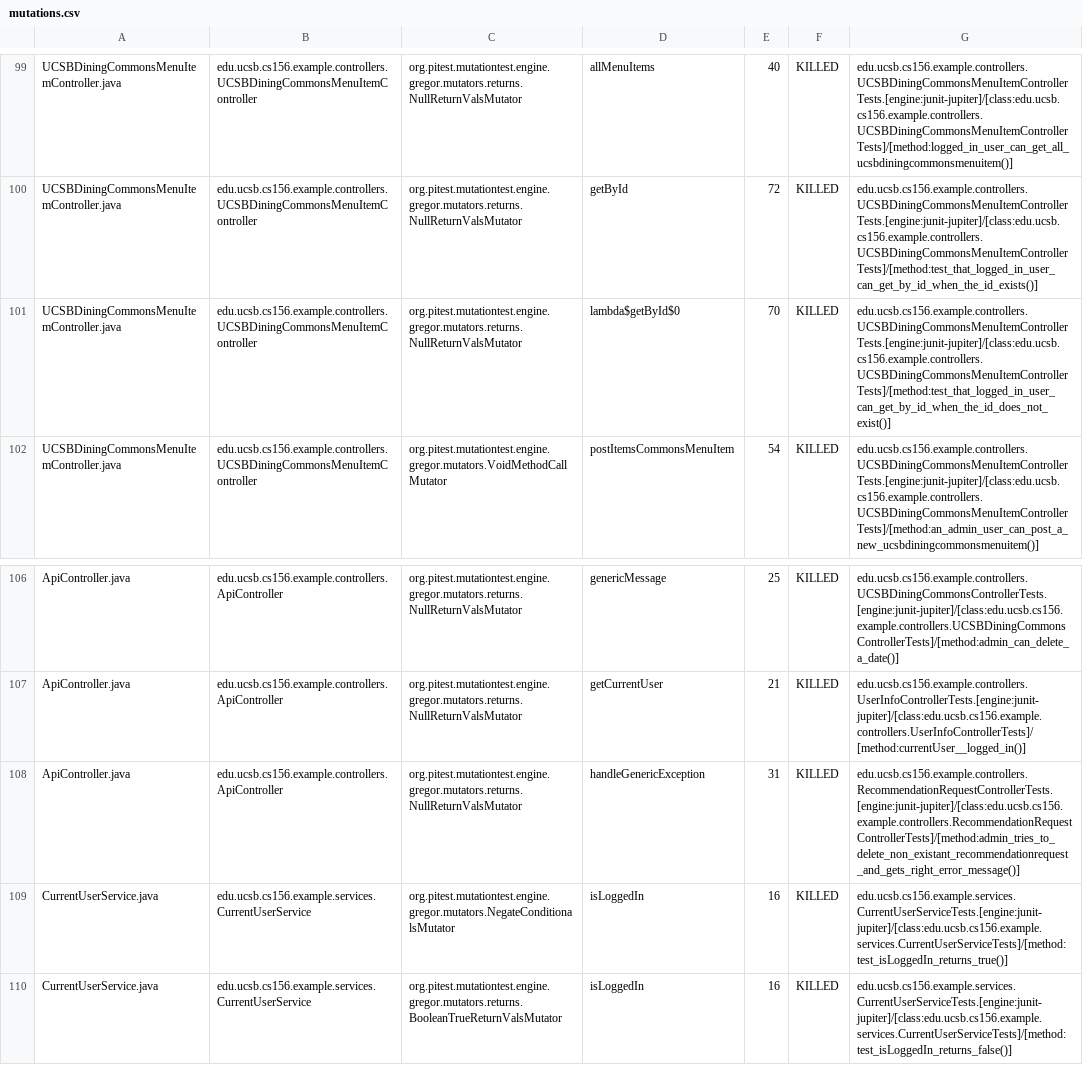
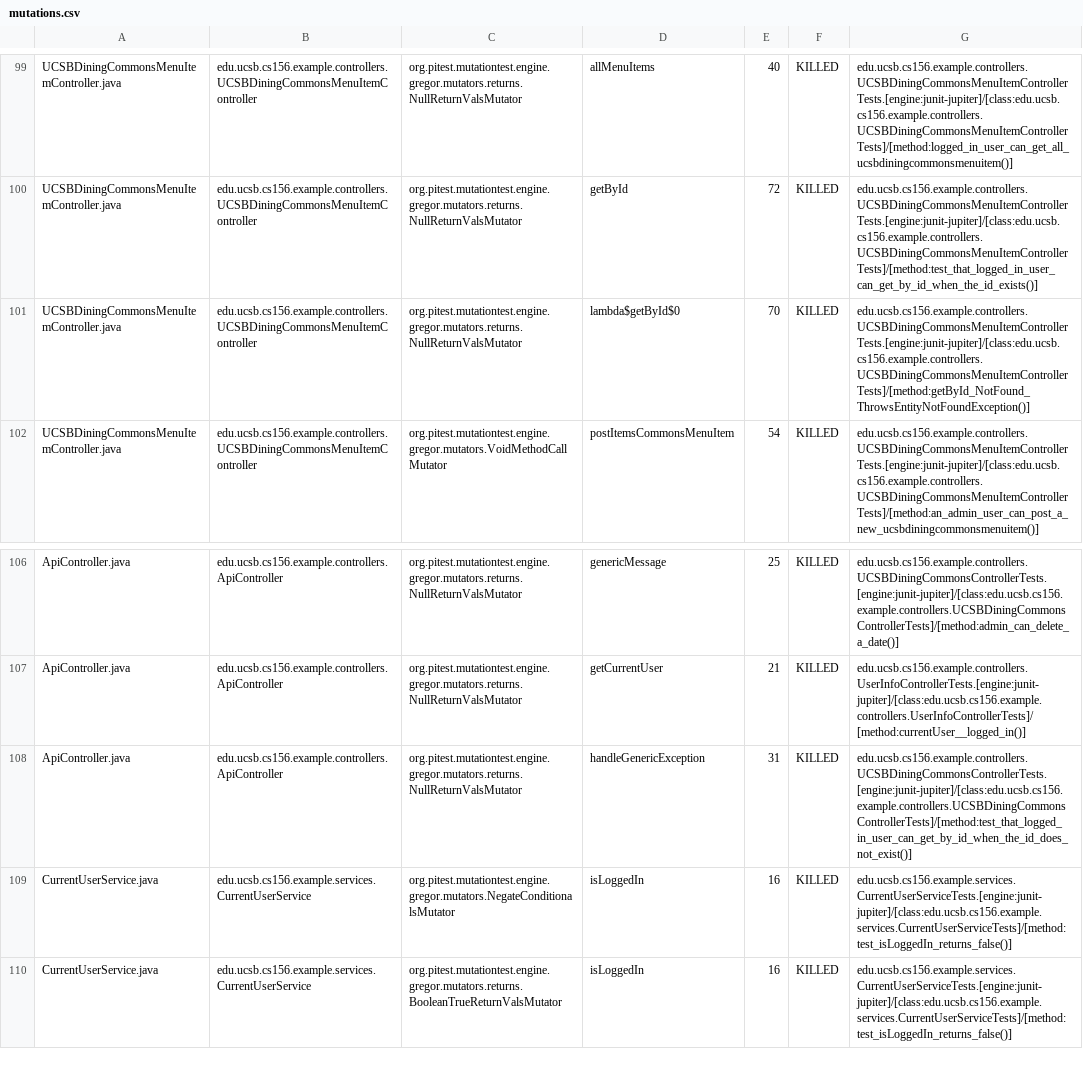
Before and after one commit to ucsb-cs156-w24/team02-w24-6pm-3, a CSV file: pitest/mutations.csv, drawn as a sheet; only a part is shown, gaps mark what is left out.

Commit message:
Deploying to gh-pages from @ ucsb-cs156-w24/team02-w24-6pm-3@bfff943d2f2058d9fe477bc4ae52d928e7e193e5 🚀

```diff
--- a/pitest/mutations.csv
+++ b/pitest/mutations.csv
@@ -100,3 +100,3 @@ UCSBDiningCommonsMenuItemController.java,edu.ucsb.cs156.example.controllers.UCSB
 UCSBDiningCommonsMenuItemController.java,edu.ucsb.cs156.example.controllers.UCSBDiningCommonsMenuItemController,org.pitest.mutationtest.engine.gregor.mutators.returns.NullReturnValsMutator,getById,72,KILLED,edu.ucsb.cs156.example.controllers.UCSBDiningCommonsMenuItemControllerTests.[engine:junit-jupiter]/[class:edu.ucsb.cs156.example.controllers.UCSBDiningCommonsMenuItemControllerTests]/[method:test_that_logged_in_user_can_get_by_id_when_the_id_exists()]
-UCSBDiningCommonsMenuItemController.java,edu.ucsb.cs156.example.controllers.UCSBDiningCommonsMenuItemController,org.pitest.mutationtest.engine.gregor.mutators.returns.NullReturnValsMutator,lambda$getById$0,70,KILLED,edu.ucsb.cs156.example.controllers.UCSBDiningCommonsMenuItemControllerTests.[engine:junit-jupiter]/[class:edu.ucsb.cs156.example.controllers.UCSBDiningCommonsMenuItemControllerTests]/[method:test_that_logged_in_user_can_get_by_id_when_the_id_does_not_exist()]
+UCSBDiningCommonsMenuItemController.java,edu.ucsb.cs156.example.controllers.UCSBDiningCommonsMenuItemController,org.pitest.mutationtest.engine.gregor.mutators.returns.NullReturnValsMutator,lambda$getById$0,70,KILLED,edu.ucsb.cs156.example.controllers.UCSBDiningCommonsMenuItemControllerTests.[engine:junit-jupiter]/[class:edu.ucsb.cs156.example.controllers.UCSBDiningCommonsMenuItemControllerTests]/[method:getById_NotFound_ThrowsEntityNotFoundException()]
 UCSBDiningCommonsMenuItemController.java,edu.ucsb.cs156.example.controllers.UCSBDiningCommonsMenuItemController,org.pitest.mutationtest.engine.gregor.mutators.VoidMethodCallMutator,postItemsCommonsMenuItem,54,KILLED,edu.ucsb.cs156.example.controllers.UCSBDiningCommonsMenuItemControllerTests.[engine:junit-jupiter]/[class:edu.ucsb.cs156.example.controllers.UCSBDiningCommonsMenuItemControllerTests]/[method:an_admin_user_can_post_a_new_ucsbdiningcommonsmenuitem()]
@@ -107,4 +107,4 @@ ApiController.java,edu.ucsb.cs156.example.controllers.ApiController,org.pitest.m
 ApiController.java,edu.ucsb.cs156.example.controllers.ApiController,org.pitest.mutationtest.engine.gregor.mutators.returns.NullReturnValsMutator,getCurrentUser,21,KILLED,edu.ucsb.cs156.example.controllers.UserInfoControllerTests.[engine:junit-jupiter]/[class:edu.ucsb.cs156.example.controllers.UserInfoControllerTests]/[method:currentUser__logged_in()]
-ApiController.java,edu.ucsb.cs156.example.controllers.ApiController,org.pitest.mutationtest.engine.gregor.mutators.returns.NullReturnValsMutator,handleGenericException,31,KILLED,edu.ucsb.cs156.example.controllers.RecommendationRequestControllerTests.[engine:junit-jupiter]/[class:edu.ucsb.cs156.example.controllers.RecommendationRequestControllerTests]/[method:admin_tries_to_delete_non_existant_recommendationrequest_and_gets_right_error_message()]
-CurrentUserService.java,edu.ucsb.cs156.example.services.CurrentUserService,org.pitest.mutationtest.engine.gregor.mutators.NegateConditionalsMutator,isLoggedIn,16,KILLED,edu.ucsb.cs156.example.services.CurrentUserServiceTests.[engine:junit-jupiter]/[class:edu.ucsb.cs156.example.services.CurrentUserServiceTests]/[method:test_isLoggedIn_returns_true()]
+ApiController.java,edu.ucsb.cs156.example.controllers.ApiController,org.pitest.mutationtest.engine.gregor.mutators.returns.NullReturnValsMutator,handleGenericException,31,KILLED,edu.ucsb.cs156.example.controllers.UCSBDiningCommonsControllerTests.[engine:junit-jupiter]/[class:edu.ucsb.cs156.example.controllers.UCSBDiningCommonsControllerTests]/[method:test_that_logged_in_user_can_get_by_id_when_the_id_does_not_exist()]
+CurrentUserService.java,edu.ucsb.cs156.example.services.CurrentUserService,org.pitest.mutationtest.engine.gregor.mutators.NegateConditionalsMutator,isLoggedIn,16,KILLED,edu.ucsb.cs156.example.services.CurrentUserServiceTests.[engine:junit-jupiter]/[class:edu.ucsb.cs156.example.services.CurrentUserServiceTests]/[method:test_isLoggedIn_returns_false()]
 CurrentUserService.java,edu.ucsb.cs156.example.services.CurrentUserService,org.pitest.mutationtest.engine.gregor.mutators.returns.BooleanTrueReturnValsMutator,isLoggedIn,16,KILLED,edu.ucsb.cs156.example.services.CurrentUserServiceTests.[engine:junit-jupiter]/[class:edu.ucsb.cs156.example.services.CurrentUserServiceTests]/[method:test_isLoggedIn_returns_false()]
```
Also changed, not shown: 15 other files.
